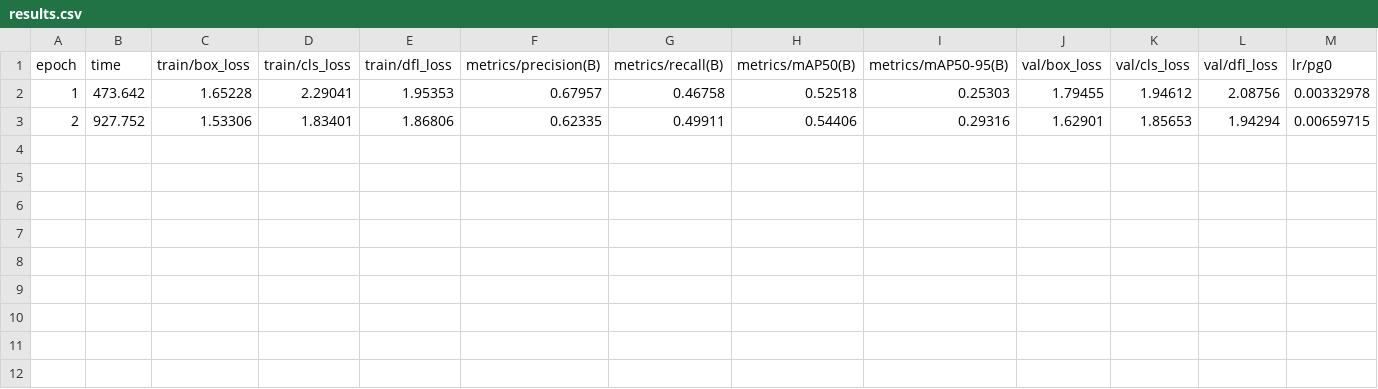
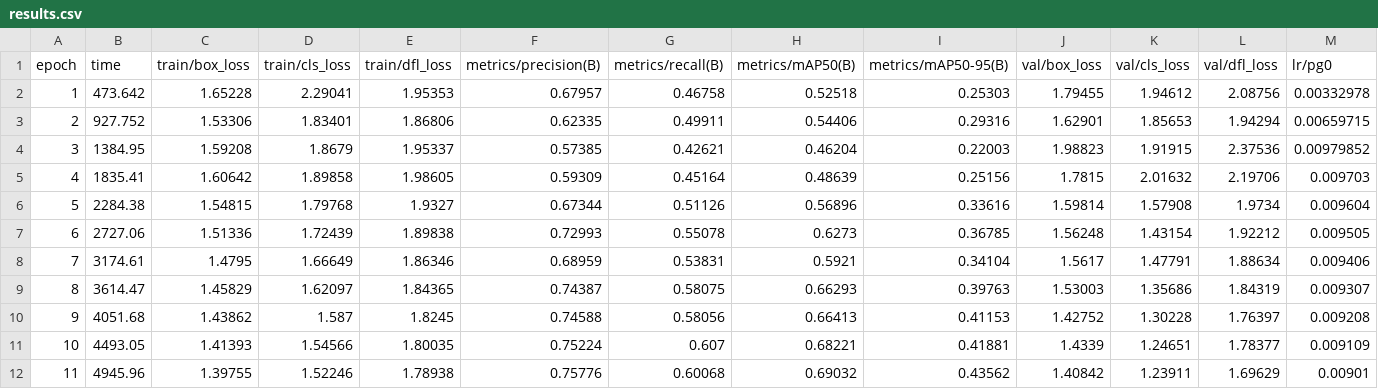
Before and after one commit to lucastoll/visao-computacional-armas, a CSV file: runs/detect/train2/results.csv, drawn as a sheet; only a part is shown; rows hold the shown columns only; the diff names each change by its address in the sheet, - before the commit and + after, or states it on an @@ line.

```diff
--- a/runs/detect/train2/results.csv
+++ b/runs/detect/train2/results.csv
+row 4: 3 | 1384.95 | 1.59208 | 1.8679 | 1.95337 | 0.57385 | 0.42621 | 0.46204 | 0.22003 | 1.98823 | 1.91915 | 2.37536 | 0.00979852
+row 5: 4 | 1835.41 | 1.60642 | 1.89858 | 1.98605 | 0.59309 | 0.45164 | 0.48639 | 0.25156 | 1.7815 | 2.01632 | 2.19706 | 0.009703
+row 6: 5 | 2284.38 | 1.54815 | 1.79768 | 1.9327 | 0.67344 | 0.51126 | 0.56896 | 0.33616 | 1.59814 | 1.57908 | 1.9734 | 0.009604
+row 7: 6 | 2727.06 | 1.51336 | 1.72439 | 1.89838 | 0.72993 | 0.55078 | 0.6273 | 0.36785 | 1.56248 | 1.43154 | 1.92212 | 0.009505
+row 8: 7 | 3174.61 | 1.4795 | 1.66649 | 1.86346 | 0.68959 | 0.53831 | 0.5921 | 0.34104 | 1.5617 | 1.47791 | 1.88634 | 0.009406
+row 9: 8 | 3614.47 | 1.45829 | 1.62097 | 1.84365 | 0.74387 | 0.58075 | 0.66293 | 0.39763 | 1.53003 | 1.35686 | 1.84319 | 0.009307
+row 10: 9 | 4051.68 | 1.43862 | 1.587 | 1.8245 | 0.74588 | 0.58056 | 0.66413 | 0.41153 | 1.42752 | 1.30228 | 1.76397 | 0.009208
+row 11: 10 | 4493.05 | 1.41393 | 1.54566 | 1.80035 | 0.75224 | 0.607 | 0.68221 | 0.41881 | 1.4339 | 1.24651 | 1.78377 | 0.009109
+row 12: 11 | 4945.96 | 1.39755 | 1.52246 | 1.78938 | 0.75776 | 0.60068 | 0.69032 | 0.43562 | 1.40842 | 1.23911 | 1.69629 | 0.00901
```
Also changed, not shown: 6 other files.
